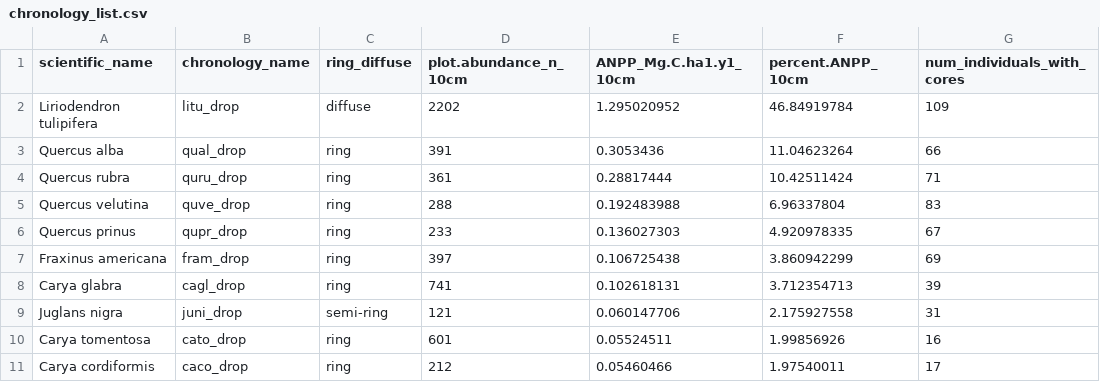
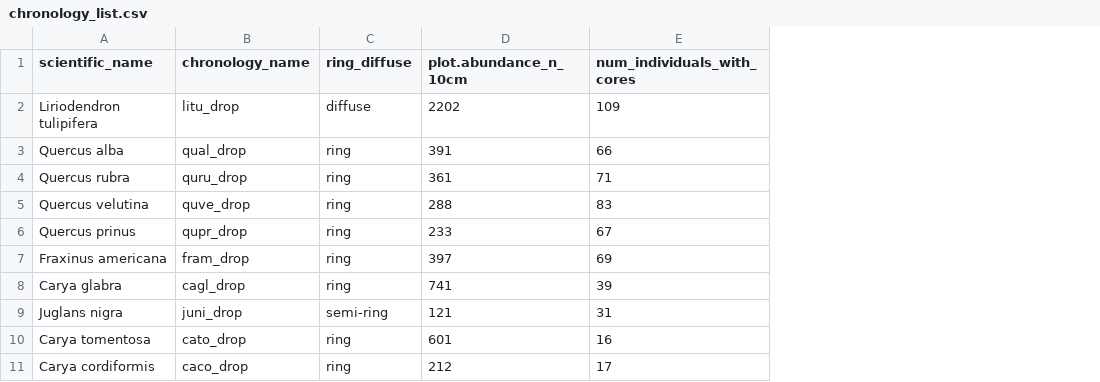
Before and after one commit to SCBI-ForestGEO/SCBI-ForestGEO-Data, a CSV file: tree_cores/chronologies/chronology_list.csv, drawn as a sheet; only a part is shown; the diff names each change by its address in the sheet, - before the commit and + after, or states it on an @@ line.

Commit message:
removed ANPP contributions
These were out of date following correction to allometric equations.  Removed because there's no need to maintain correct values both here and in the source file.

```diff
--- a/tree_cores/chronologies/chronology_list.csv
+++ b/tree_cores/chronologies/chronology_list.csv
-column E (ANPP_Mg.C.ha1.y1_10cm), rows 2-11: 1.295020952 | 0.3053436 | 0.28817444 | 0.192483988 | 0.136027303 | 0.106725438 | 0.102618131 | 0.060147706 | 0.05524511 | 0.05460466
-column F (percent.ANPP_10cm), rows 2-11: 46.84919784 | 11.04623264 | 10.42511424 | 6.96337804 | 4.920978335 | 3.860942299 | 3.712354713 | 2.175927558 | 1.99856926 | 1.97540011
```
